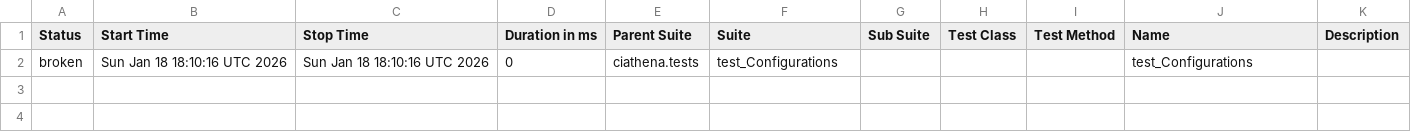
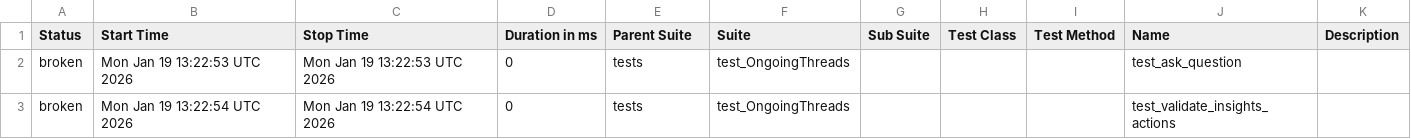
Before and after one commit to harimulaguri9/ciAthena_testone, a CSV file: data/suites.csv, drawn as a sheet.

```diff
--- a/data/suites.csv
+++ b/data/suites.csv
@@ -1,2 +1,3 @@
 "Status","Start Time","Stop Time","Duration in ms","Parent Suite","Suite","Sub Suite","Test Class","Test Method","Name","Description"
-"broken","Sun Jan 18 18:10:16 UTC 2026","Sun Jan 18 18:10:16 UTC 2026","0","ciathena.tests","test_Configurations","","","","test_Configurations",""
+"broken","Mon Jan 19 13:22:53 UTC 2026","Mon Jan 19 13:22:53 UTC 2026","0","tests","test_OngoingThreads","","","","test_ask_question",""
+"broken","Mon Jan 19 13:22:54 UTC 2026","Mon Jan 19 13:22:54 UTC 2026","0","tests","test_OngoingThreads","","","","test_validate_insights_actions",""
```
Also changed, not shown: 30 other files.
